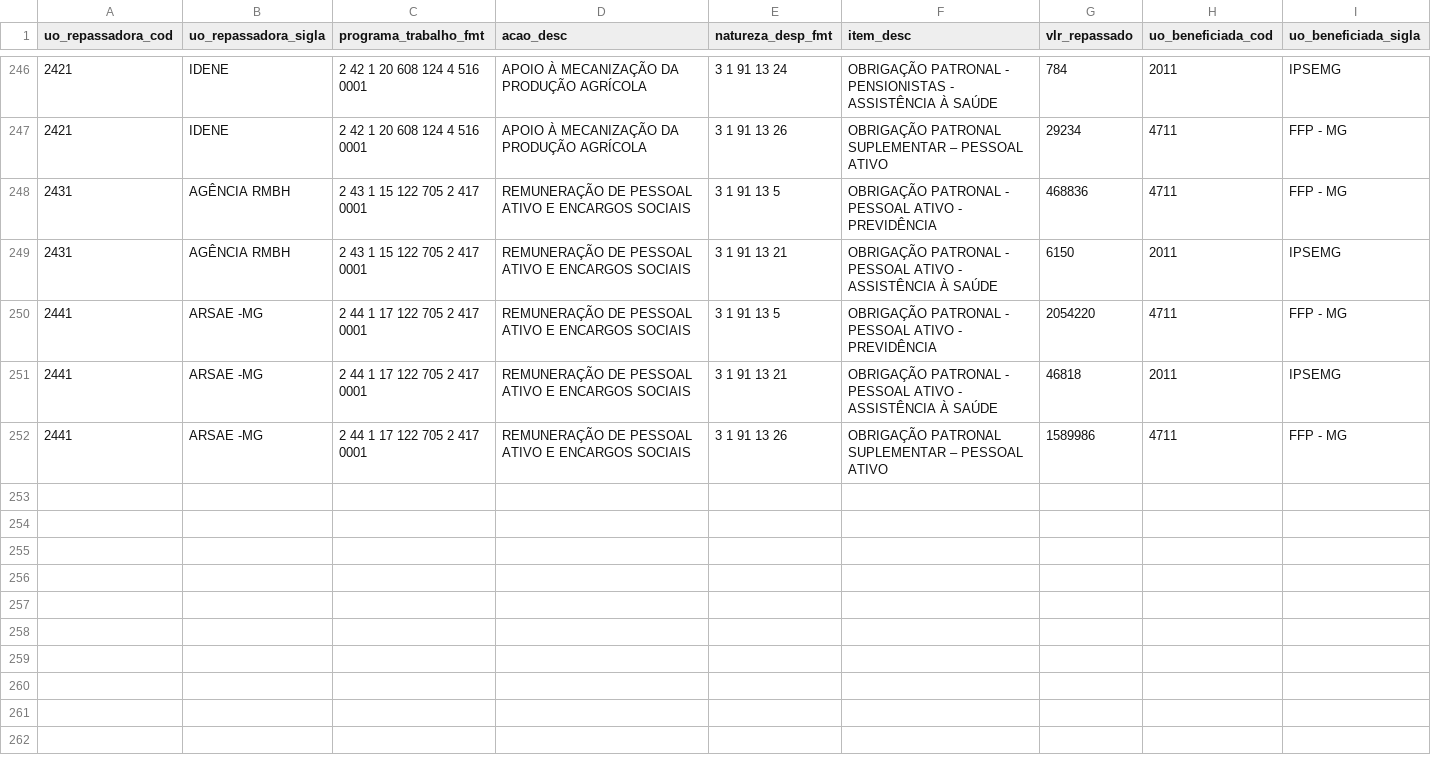
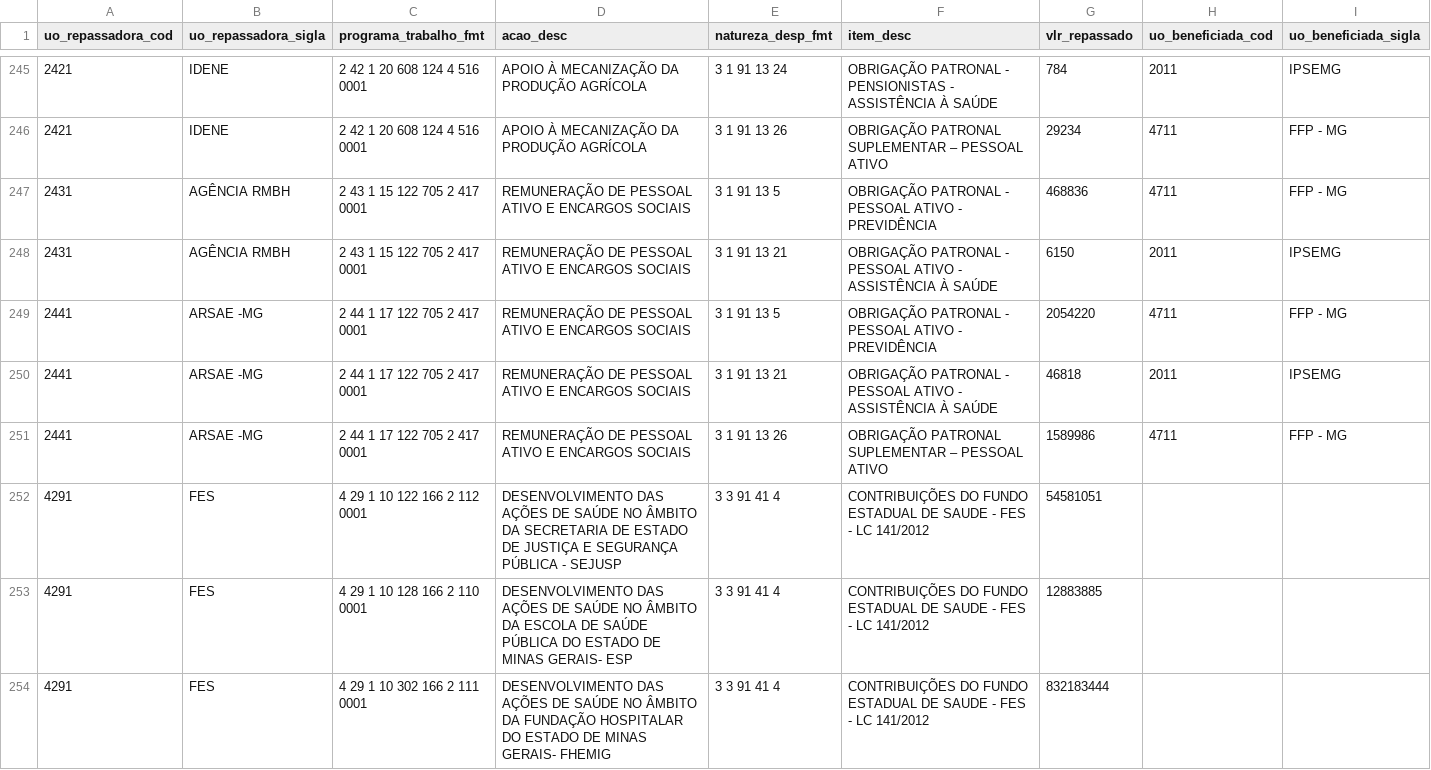
Before and after one commit to splor-mg/dados-sisor-2026, a CSV file: data/base_intra_orcamentaria_repasse.csv, drawn as a sheet; only a part is shown, gaps mark what is left out; the diff covers the shown part only.

```diff
--- a/data/base_intra_orcamentaria_repasse.csv
+++ b/data/base_intra_orcamentaria_repasse.csv
@@ -252 +251,4 @@ uo_repassadora_cod,uo_repassadora_sigla,programa_trabalho_fmt,acao_desc,natureza
 2441,ARSAE -MG,2 44 1 17 122 705 2 417 0001,REMUNERAÇÃO DE PESSOAL ATIVO E ENCARGOS SOCIAIS,3 1 91 13 26,OBRIGAÇÃO PATRONAL SUPLEMENTAR – PESSOAL ATIVO,1589986,4711,FFP - MG
+4291,FES,4 29 1 10 122 166 2 112 0001,DESENVOLVIMENTO DAS AÇÕES DE SAÚDE NO ÂMBITO DA SECRETARIA DE ESTADO DE JUSTIÇA E SEGURANÇA PÚBLICA - SEJUSP,3 3 91 41 4,CONTRIBUIÇÕES DO FUNDO ESTADUAL DE SAUDE - FES - LC 141/2012,54581051,,
+4291,FES,4 29 1 10 128 166 2 110 0001,DESENVOLVIMENTO DAS AÇÕES DE SAÚDE NO ÂMBITO DA ESCOLA DE SAÚDE PÚBLICA DO ESTADO DE MINAS GERAIS- ESP,3 3 91 41 4,CONTRIBUIÇÕES DO FUNDO ESTADUAL DE SAUDE - FES - LC 141/2012,12883885,,
+4291,FES,4 29 1 10 302 166 2 111 0001,DESENVOLVIMENTO DAS AÇÕES DE SAÚDE NO ÂMBITO DA FUNDAÇÃO HOSPITALAR DO ESTADO DE MINAS GERAIS- FHEMIG,3 3 91 41 4,CONTRIBUIÇÕES DO FUNDO ESTADUAL DE SAUDE - FES - LC 141/2012,832183444,,
```
Also changed, not shown: 3 added rows, 1 removed row and 4 edited cells elsewhere in this file, data/base_categoria_pessoal.csv, data/base_detalhamento_obras.csv, 22 other files.
